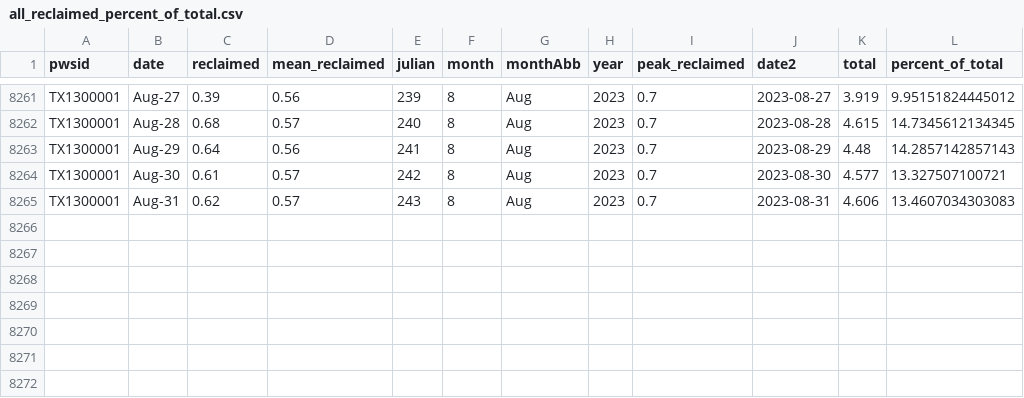
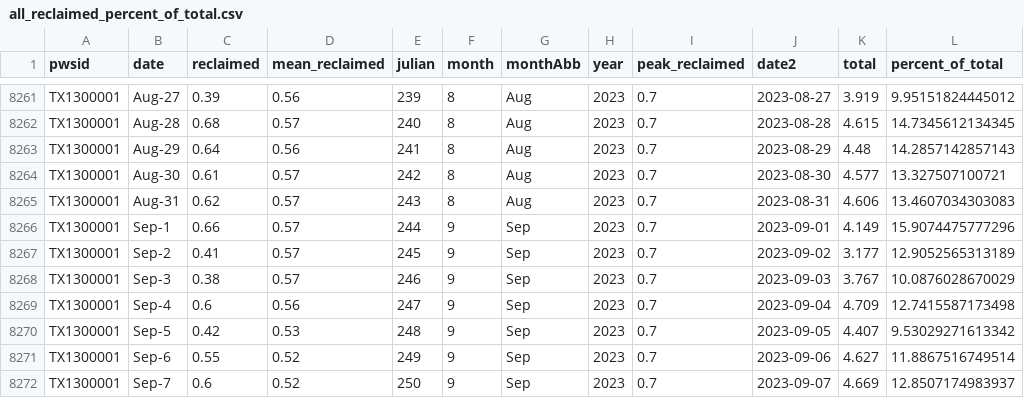
Before and after one commit to dathere/boerne-dashboard, a CSV file: boerne-water-supply/data/demand/all_reclaimed_percent_of_total.csv, drawn as a sheet; only a part is shown, gaps mark what is left out.

```diff
--- a/boerne-water-supply/data/demand/all_reclaimed_percent_of_total.csv
+++ b/boerne-water-supply/data/demand/all_reclaimed_percent_of_total.csv
@@ -8265 +8265,8 @@
 "TX1300001","Aug-31",0.62,0.57,243,8,"Aug",2023,0.7,2023-08-31,4.606,13.4607034303083
+"TX1300001","Sep-1",0.66,0.57,244,9,"Sep",2023,0.7,2023-09-01,4.149,15.9074475777296
+"TX1300001","Sep-2",0.41,0.57,245,9,"Sep",2023,0.7,2023-09-02,3.177,12.9052565313189
+"TX1300001","Sep-3",0.38,0.57,246,9,"Sep",2023,0.7,2023-09-03,3.767,10.0876028670029
+"TX1300001","Sep-4",0.6,0.56,247,9,"Sep",2023,0.7,2023-09-04,4.709,12.7415587173498
+"TX1300001","Sep-5",0.42,0.53,248,9,"Sep",2023,0.7,2023-09-05,4.407,9.53029271613342
+"TX1300001","Sep-6",0.55,0.52,249,9,"Sep",2023,0.7,2023-09-06,4.627,11.8867516749514
+"TX1300001","Sep-7",0.6,0.52,250,9,"Sep",2023,0.7,2023-09-07,4.669,12.8507174983937
```
Also changed, not shown: boerne-water-supply/data/demand/all_demand_by_source.csv, boerne-water-supply/data/demand/all_demand_cum.csv, 11 other files.
